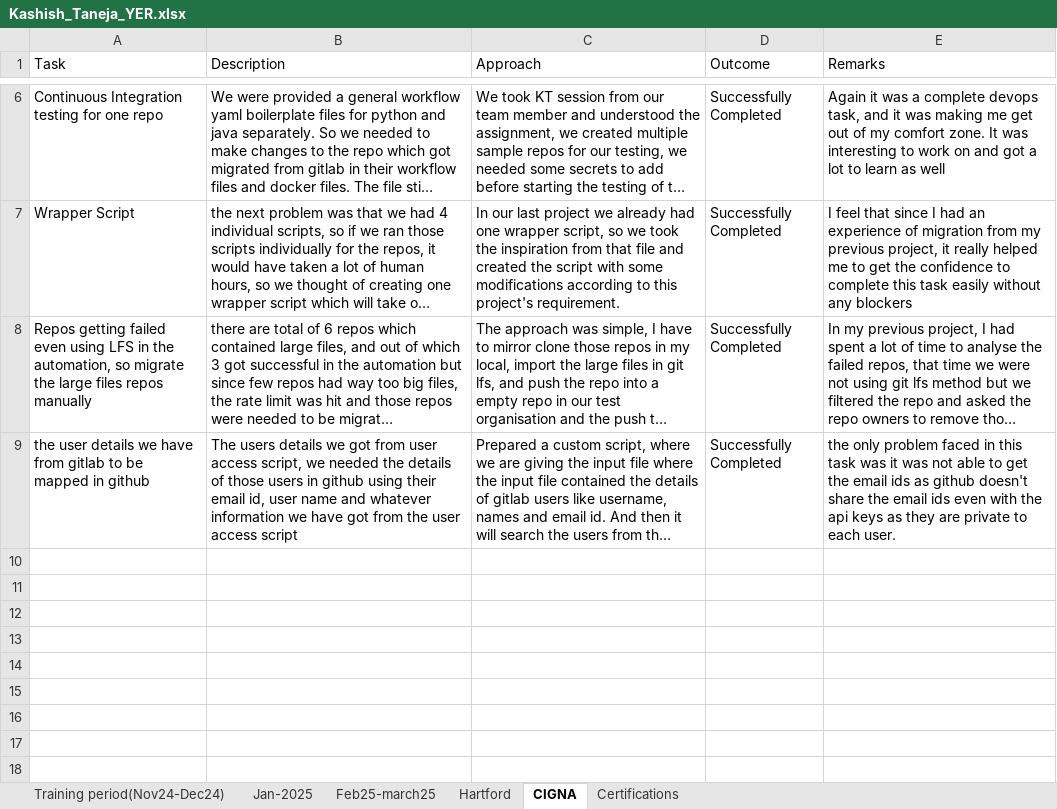
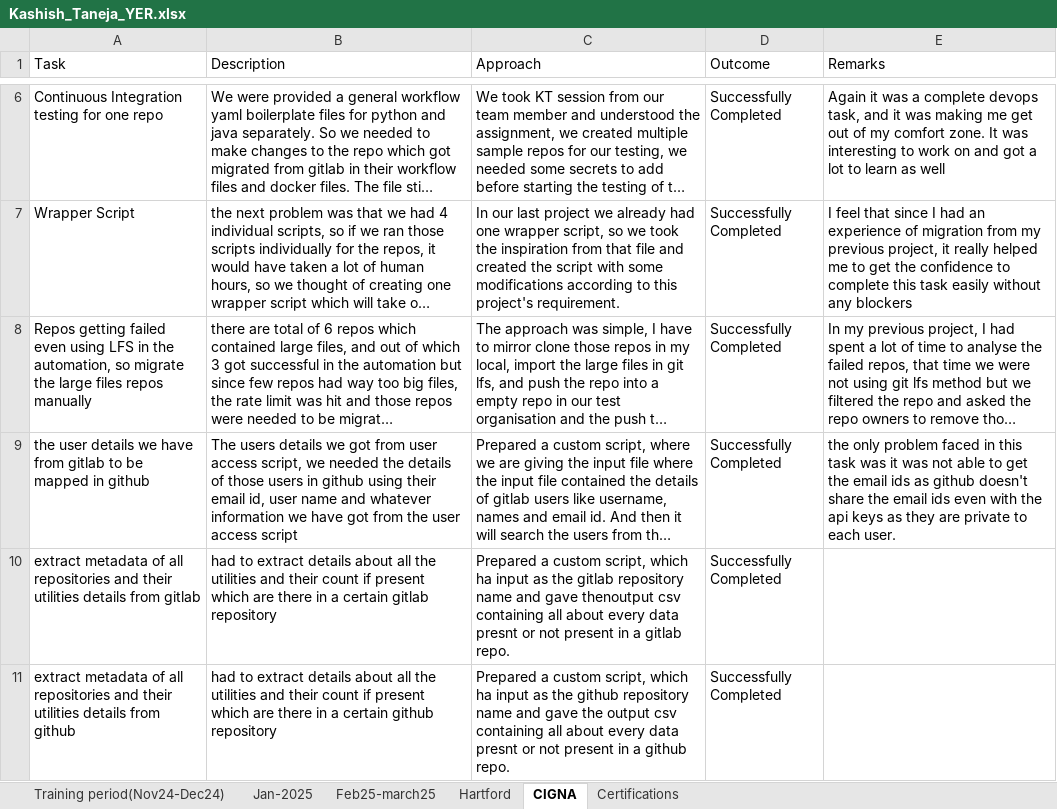
Before and after one commit to tanejakashish05/imp-data, an Excel workbook: YER/Kashish_Taneja_YER.xlsx, sheet CIGNA, drawn as a sheet; only a part is shown, gaps mark what is left out; long unchanged cells end in …; values as stored, in another font and other column widths than the file's, no borders; the diff names each change by its address in the sheet, - before the commit and + after, or states it on an @@ line.

```diff
--- a/YER/Kashish_Taneja_YER.xlsx (sheet CIGNA)
+++ b/YER/Kashish_Taneja_YER.xlsx (sheet CIGNA)
+row 10: extract metadata of all repositories and their utilities details from gitlab | had to extract details about all the utilities and their count if present which are there in a certain gitlab repository | Prepared a custom script, which ha input as the gitlab repository name and gave thenoutput csv containing all about every data presnt or not present in a gitlab repo. | Successfully Completed
+row 11: extract metadata of all repositories and their utilities details from github | had to extract details about all the utilities and their count if present which are there in a certain github repository | Prepared a custom script, which ha input as the github repository name and gave the output csv containing all about every data presnt or not present in a github repo. | Successfully Completed
```
Also changed, not shown: sheet Certifications, 1 other file.
